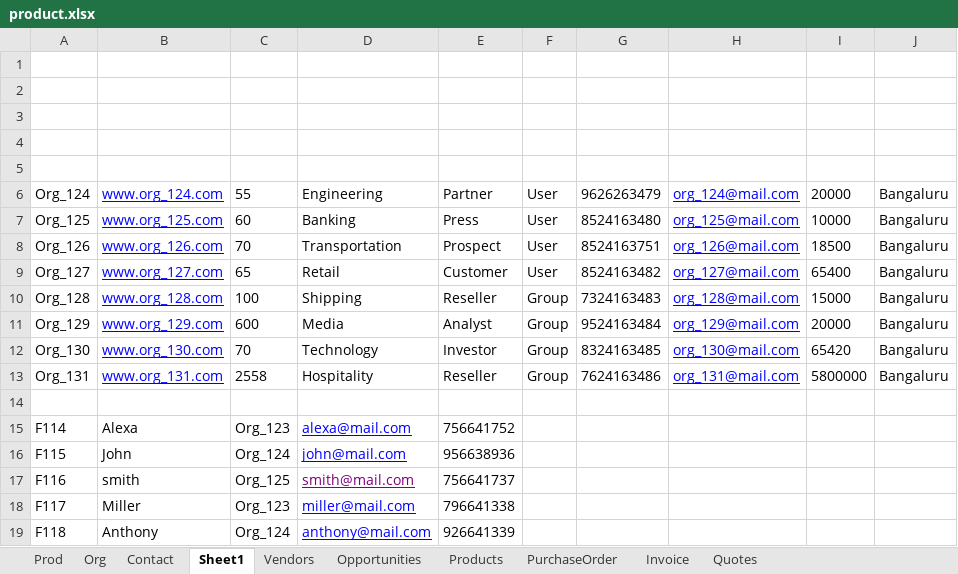
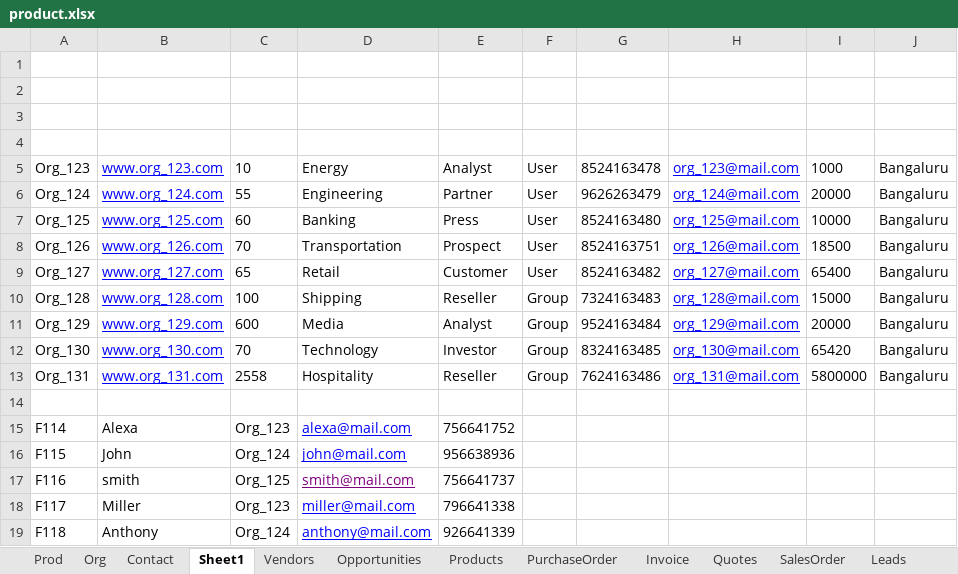
Before and after one commit to Vikas-KC/vTigerMaven, an Excel workbook: vTigerMaven/src/main/java/com/vTiger/commonData/product.xlsx, sheet Sheet1, drawn as a sheet; values as stored, in another font and other column widths than the file's, no borders; the diff names each change by its address in the sheet, - before the commit and + after, or states it on an @@ line.

```diff
--- a/vTigerMaven/src/main/java/com/vTiger/commonData/product.xlsx (sheet Sheet1)
+++ b/vTigerMaven/src/main/java/com/vTiger/commonData/product.xlsx (sheet Sheet1)
+sheet tab: SalesOrder
+sheet tab: Leads
-row 5: (empty)
+row 5: Org_123 | www.org_123.com | 10 | Energy | Analyst | User | 8524163478 | org_123@mail.com | 1000 | Bangaluru
```
Also changed, not shown: sheet Org, sheet PurchaseOrder, sheet Invoice, sheet Quotes, sheet Contact, 47 other files.
